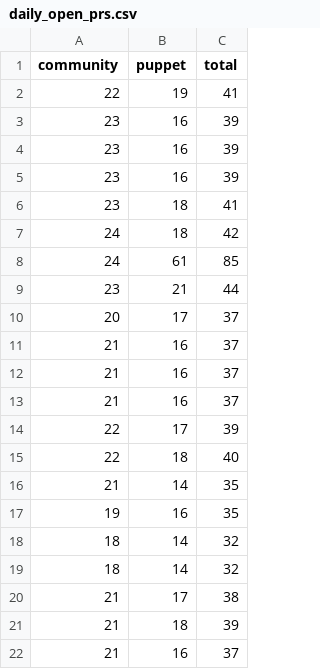
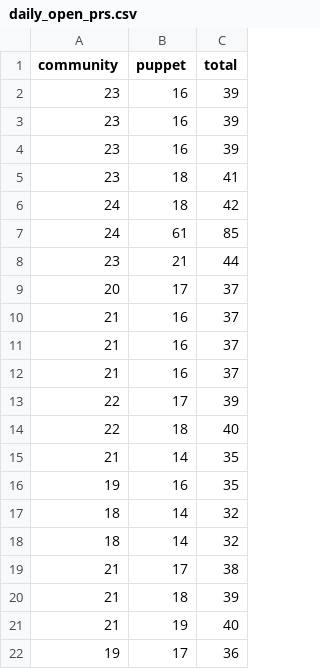
Before and after one commit to terrorizer1980/community_management, a CSV file: docs/daily_open_prs.csv, drawn as a sheet.

```diff
--- a/docs/daily_open_prs.csv
+++ b/docs/daily_open_prs.csv
@@ -1,3 +1,2 @@
 community,puppet,total
-22,19,41
 23,16,39
@@ -21,2 +20,3 @@ community,puppet,total
 21,18,39
-21,16,37
+21,19,40
+19,17,36
```
Also changed, not shown: docs/pr_work_done.csv, 19 other files.
